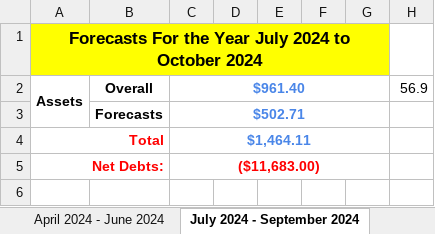
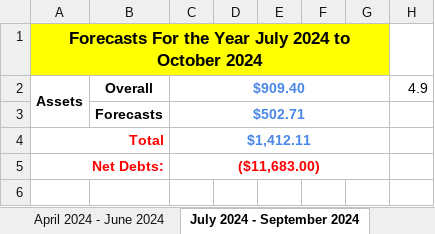
Before and after one commit to tangsinglun/Income-And-Expenditure-Forecast, an Excel workbook: Income And Expenses Forecast.xlsx, sheet July 2024 - September 2024, drawn as a sheet; only a part is shown; values as stored, in another font and other column widths than the file's, no borders; conditional formats not drawn; the diff names each change by its address in the sheet, - before the commit and + after, or states it on an @@ line.

```diff
--- a/Income And Expenses Forecast.xlsx (sheet July 2024 - September 2024)
+++ b/Income And Expenses Forecast.xlsx (sheet July 2024 - September 2024)
-C2: $961.40
+C2: $909.40
-H2: 56.9
+H2: 4.9
-C4: $1,464.11
+C4: $1,412.11
```
Also changed, not shown: sheet Forecast_15, sheet Forecast_16, sheet Forecast_14, sheet April 2027 - June 2027, sheet July 2026 - September 2026, sheet July 2025 - September 2025, 9 more sheets.
